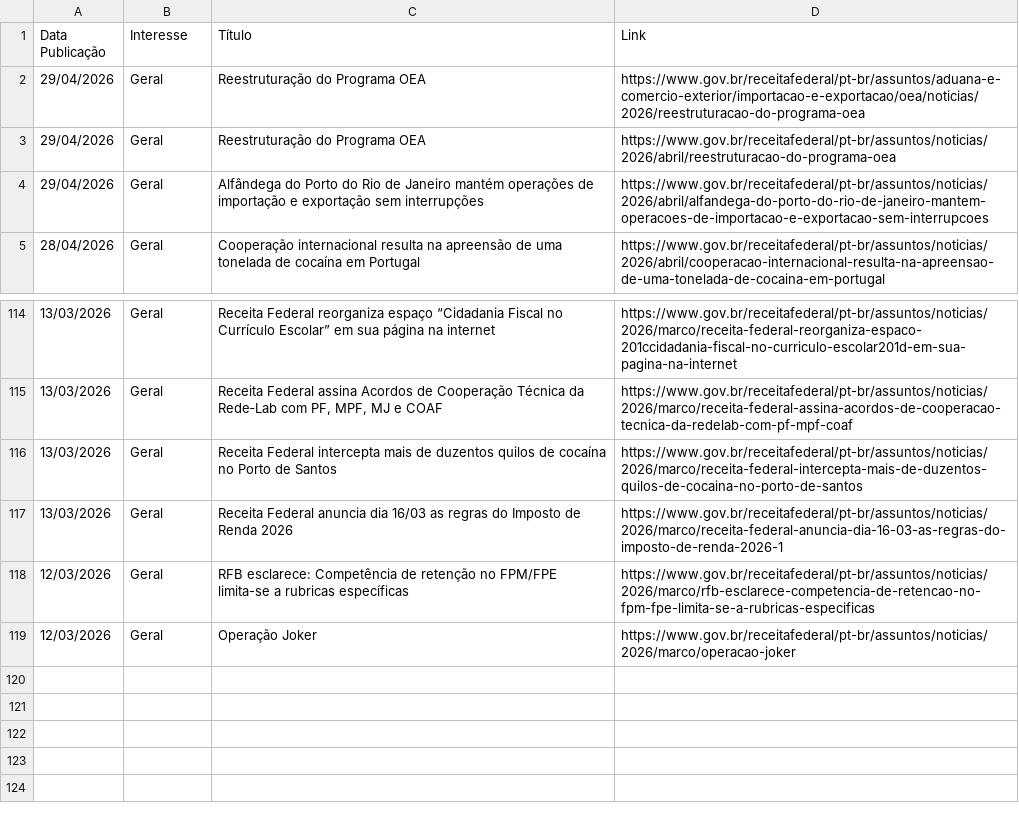
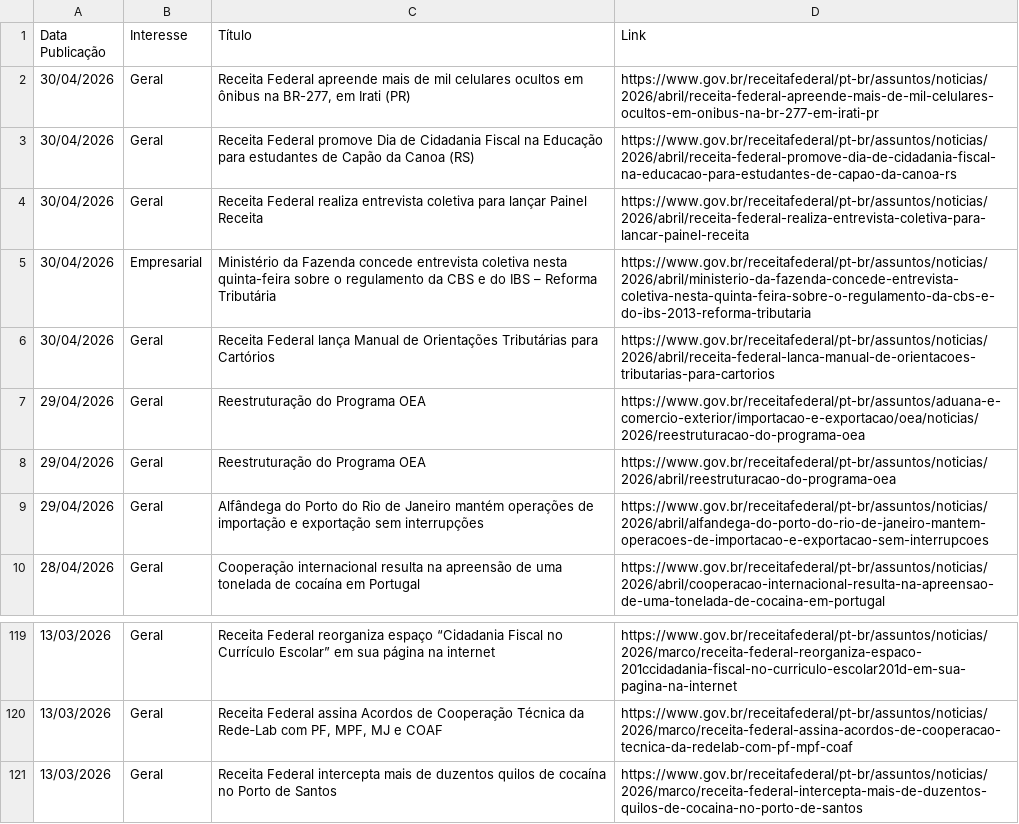
Before and after one commit to suporteagyle/automacao-receita, a CSV file: noticias_receita.csv, drawn as a sheet; only a part is shown, gaps mark what is left out; removed rows and columns are numbered as before the commit, all else as after; the diff names each change by its address in the sheet, - before the commit and + after, or states it on an @@ line.

```diff
--- a/noticias_receita.csv
+++ b/noticias_receita.csv
+row 2: 30/04/2026 | Geral | Receita Federal apreende mais de mil celulares ocultos em ônibus na BR-277, em Irati (PR) | https://www.gov.br/receitafederal/pt-br/assuntos/noticias/2026/abril/receita-federal-apreende-mais-de-mil-celulares-ocultos-em-onibus-na-br-277-em-irati-pr
+row 3: 30/04/2026 | Geral | Receita Federal promove Dia de Cidadania Fiscal na Educação para estudantes de Capão da Canoa (RS) | https://www.gov.br/receitafederal/pt-br/assuntos/noticias/2026/abril/receita-federal-promove-dia-de-cidadania-fiscal-na-educacao-para-estudantes-de-capao-da-canoa-rs
+row 4: 30/04/2026 | Geral | Receita Federal realiza entrevista coletiva para lançar Painel Receita | https://www.gov.br/receitafederal/pt-br/assuntos/noticias/2026/abril/receita-federal-realiza-entrevista-coletiva-para-lancar-painel-receita
+row 5: 30/04/2026 | Empresarial | Ministério da Fazenda concede entrevista coletiva nesta quinta-feira sobre o regulamento da CBS e do IBS – Reforma Tributária | https://www.gov.br/receitafederal/pt-br/assuntos/noticias/2026/abril/ministerio-da-fazenda-concede-entrevista-coletiva-nesta-quinta-feira-sobre-o-regulamento-da-cbs-e-do-ibs-2013-reforma-tributaria
+row 6: 30/04/2026 | Geral | Receita Federal lança Manual de Orientações Tributárias para Cartórios | https://www.gov.br/receitafederal/pt-br/assuntos/noticias/2026/abril/receita-federal-lanca-manual-de-orientacoes-tributarias-para-cartorios
-row 117: 13/03/2026 | Geral | Receita Federal anuncia dia 16/03 as regras do Imposto de Renda 2026 | https://www.gov.br/receitafederal/pt-br/assuntos/noticias/2026/marco/receita-federal-anuncia-dia-16-03-as-regras-do-imposto-de-renda-2026-1
-row 118: 12/03/2026 | Geral | RFB esclarece: Competência de retenção no FPM/FPE limita-se a rubricas específicas | https://www.gov.br/receitafederal/pt-br/assuntos/noticias/2026/marco/rfb-esclarece-competencia-de-retencao-no-fpm-fpe-limita-se-a-rubricas-especificas
-row 119: 12/03/2026 | Geral | Operação Joker | https://www.gov.br/receitafederal/pt-br/assuntos/noticias/2026/marco/operacao-joker
```
